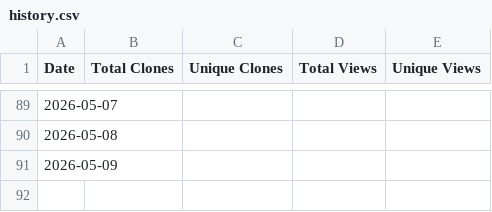
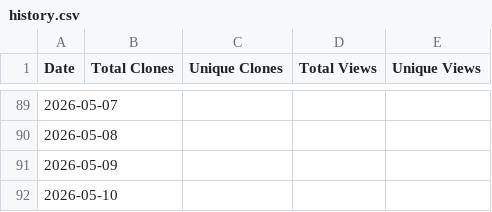
Before and after one commit to barrycurran-PhilosopAI-Cohort/MAS-Modular-Architecture-System, a CSV file: traffic_stats/history.csv, drawn as a sheet; only a part is shown, gaps mark what is left out; the diff names each change by its address in the sheet, - before the commit and + after, or states it on an @@ line.

```diff
--- a/traffic_stats/history.csv
+++ b/traffic_stats/history.csv
+row 92: 2026-05-10
```
